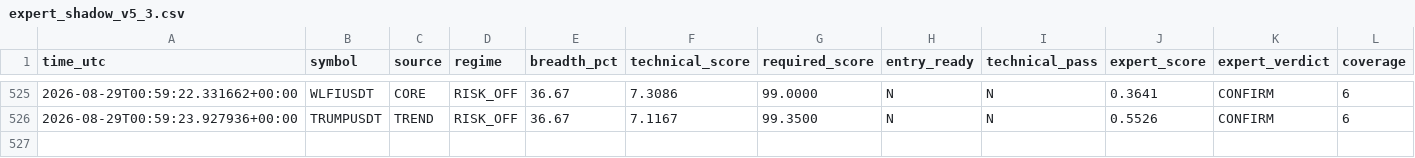
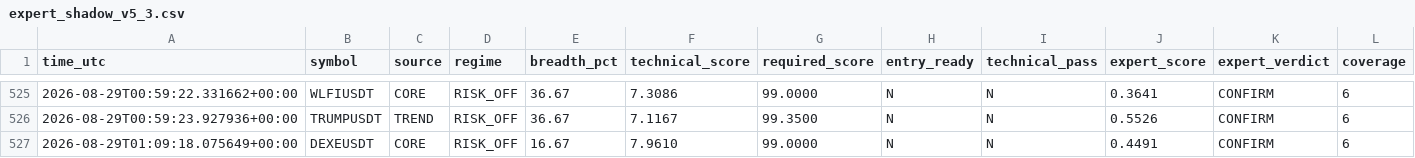
Before and after one commit to mrmatinbolandnazar-web/crypto-paper-bot, a CSV file: vps_reports/expert_shadow_v5_3.csv, drawn as a sheet; only a part is shown, gaps mark what is left out; rows hold the shown columns only; the diff names each change by its address in the sheet, - before the commit and + after, or states it on an @@ line.

```diff
--- a/vps_reports/expert_shadow_v5_3.csv
+++ b/vps_reports/expert_shadow_v5_3.csv
+row 527: 2026-08-29T01:09:18.075649+00:00 | DEXEUSDT | CORE | RISK_OFF | 16.67 | 7.9610 | 99.0000 | N | N | 0.4491 | CONFIRM | 6
```
Also changed, not shown: vps_reports/news_shadow_v5_4.csv, 7 other files.
